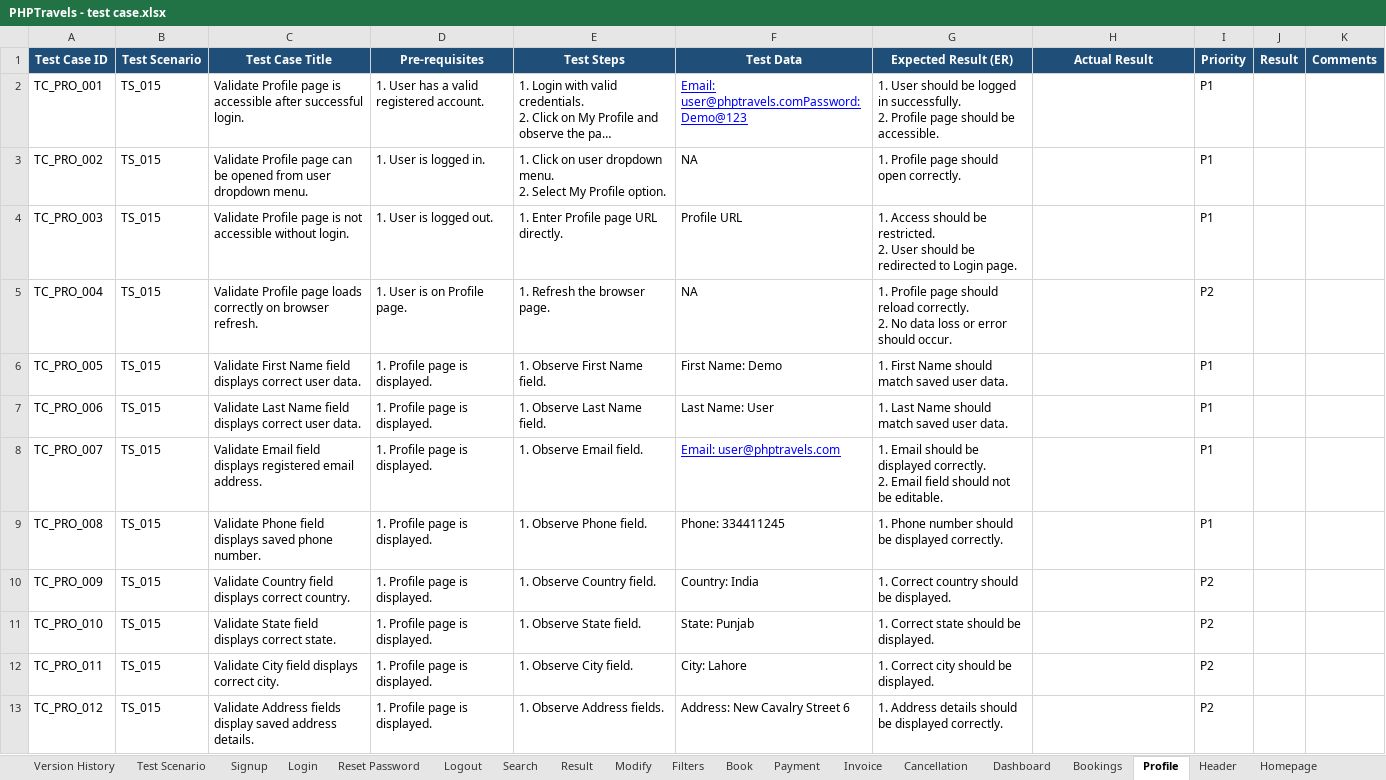
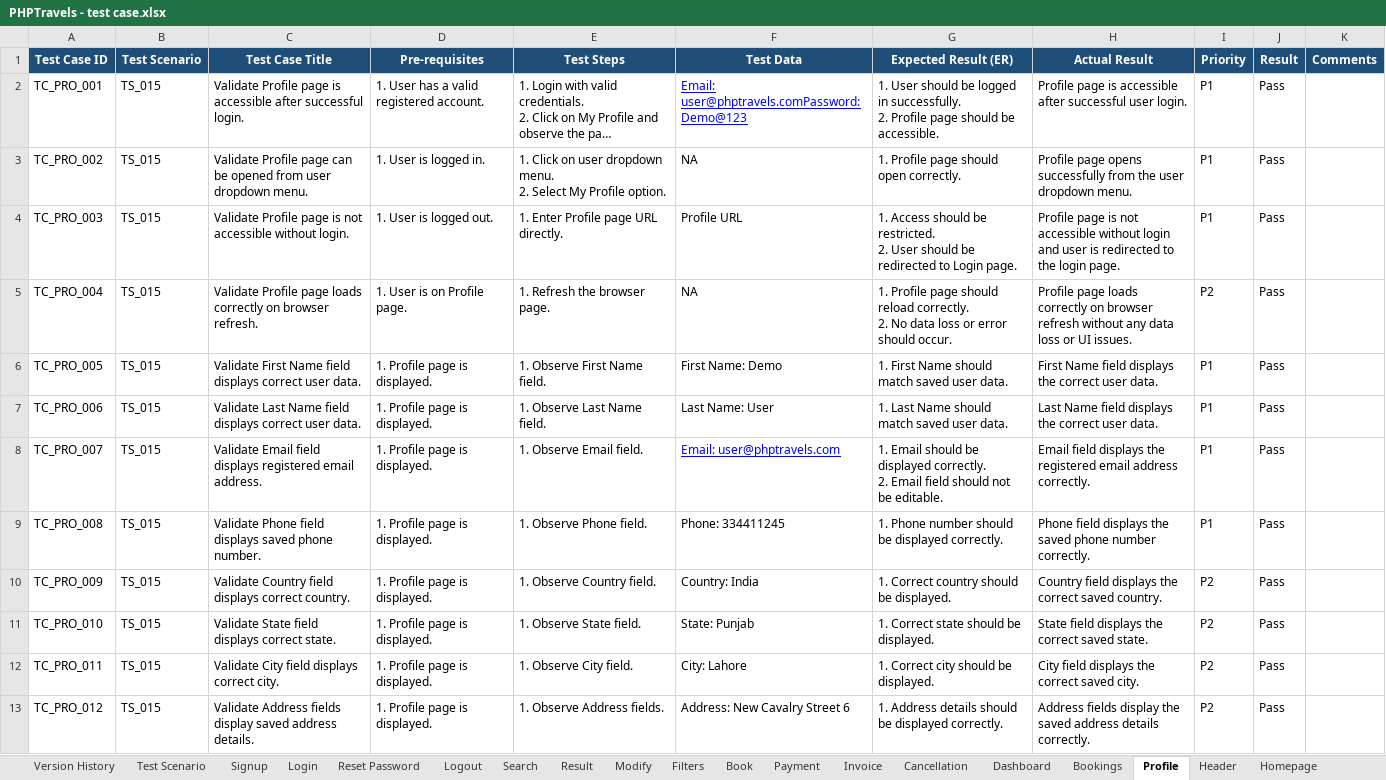
Before and after one commit to smit-karanjia/PHPTravels-end-to-end-manual-testing, an Excel workbook: PHPTravels - test case.xlsx, sheet Profile, drawn as a sheet; only a part is shown; long unchanged cells end in …; values as stored, in another font and other column widths than the file's, no borders; charts and pictures not drawn; the diff covers the shown part only; the diff names each change by its address in the sheet, - before the commit and + after, or states it on an @@ line.

```diff
--- a/PHPTravels - test case.xlsx (sheet Profile)
+++ b/PHPTravels - test case.xlsx (sheet Profile)
-H2 (Actual Result): (empty)
+H2 (Actual Result): Profile page is accessible after successful user login.
-J2:J13 (Result): (empty)
+J2:J13 (Result): Pass
-H3 (Actual Result): (empty)
+H3 (Actual Result): Profile page opens successfully from the user dropdown menu.
-H4 (Actual Result): (empty)
+H4 (Actual Result): Profile page is not accessible without login and user is redirected to the login page.
-H5 (Actual Result): (empty)
+H5 (Actual Result): Profile page loads correctly on browser refresh without any data loss or UI issues.
-H6 (Actual Result): (empty)
+H6 (Actual Result): First Name field displays the correct user data.
-H7 (Actual Result): (empty)
+H7 (Actual Result): Last Name field displays the correct user data.
-H8 (Actual Result): (empty)
+H8 (Actual Result): Email field displays the registered email address correctly.
-H9 (Actual Result): (empty)
+H9 (Actual Result): Phone field displays the saved phone number correctly.
-H10 (Actual Result): (empty)
+H10 (Actual Result): Country field displays the correct saved country.
-H11 (Actual Result): (empty)
+H11 (Actual Result): State field displays the correct saved state.
-H12 (Actual Result): (empty)
+H12 (Actual Result): City field displays the correct saved city.
-H13 (Actual Result): (empty)
+H13 (Actual Result): Address fields display the saved address details correctly.
```
Also changed, not shown: 22 edited cells elsewhere in this sheet, sheet Bookings, sheet Header, sheet Invoice, sheet Footer, sheet Cancellation, sheet Dashboard, 6 more sheets, 6 other files.
